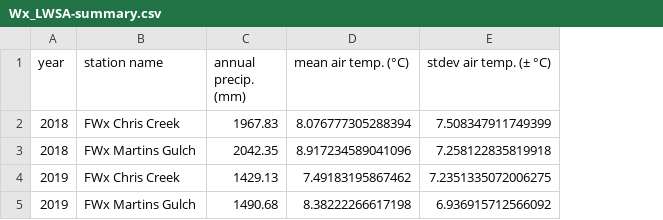
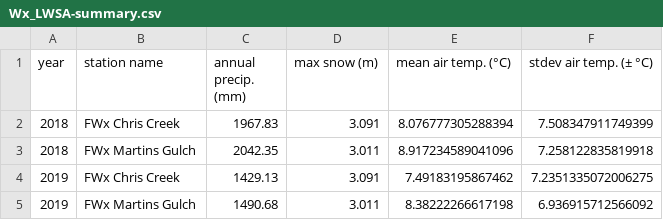
Before and after one commit to HJMcSorley/UBC_MSc_thesis, a CSV file: R-outputs_UBC-forWater-MSc_HMc/tables/Wx_LWSA-summary.csv, drawn as a sheet; the diff names each change by its address in the sheet, - before the commit and + after, or states it on an @@ line.

```diff
--- a/R-outputs_UBC-forWater-MSc_HMc/tables/Wx_LWSA-summary.csv
+++ b/R-outputs_UBC-forWater-MSc_HMc/tables/Wx_LWSA-summary.csv
+column D (max snow (m)), rows 2-5: 3.091 | 3.011 | 3.091 | 3.011
```
Also changed, not shown: 9 other files.
